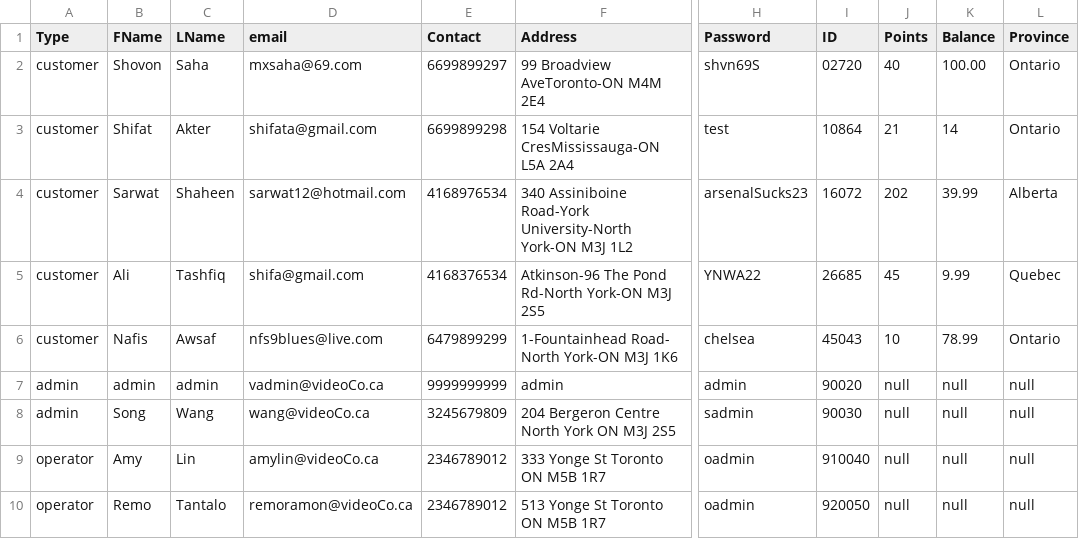
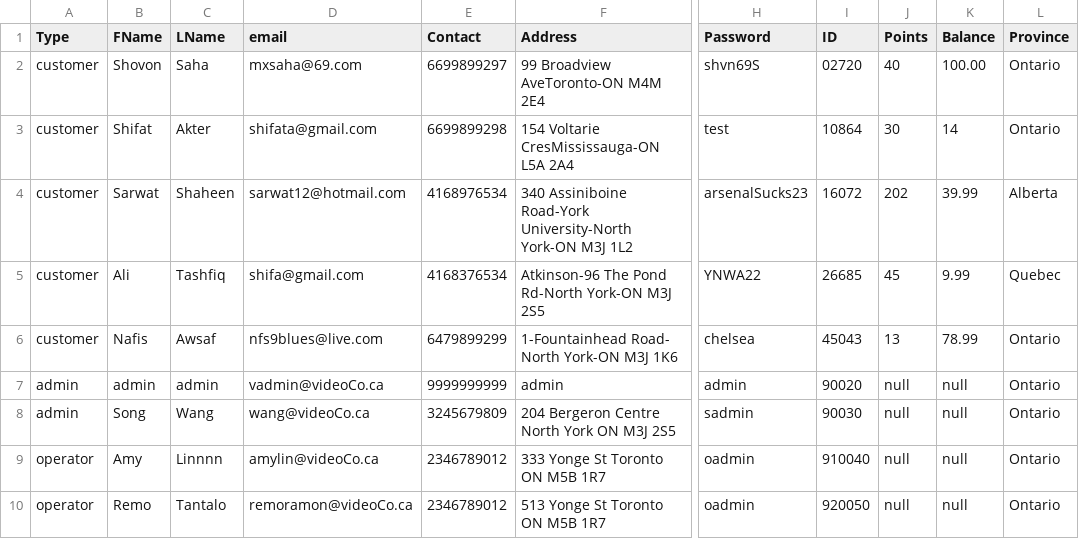
Before and after one commit to shifata/retailManagement, a CSV file: src/main/java/database/users.csv, drawn as a sheet; only a part is shown, gaps mark what is left out; the diff names each change by its address in the sheet, - before the commit and + after, or states it on an @@ line.

```diff
--- a/src/main/java/database/users.csv
+++ b/src/main/java/database/users.csv
-J3 (Points): 21
+J3 (Points): 30
-J6 (Points): 10
+J6 (Points): 13
-L7:L10 (Province): null
+L7:L10 (Province): Ontario
-C9 (LName): Lin
+C9 (LName): Linnnn
```
Also changed, not shown: src/main/java/database/movies.csv, src/main/java/database/orders.csv, 13 other files.
